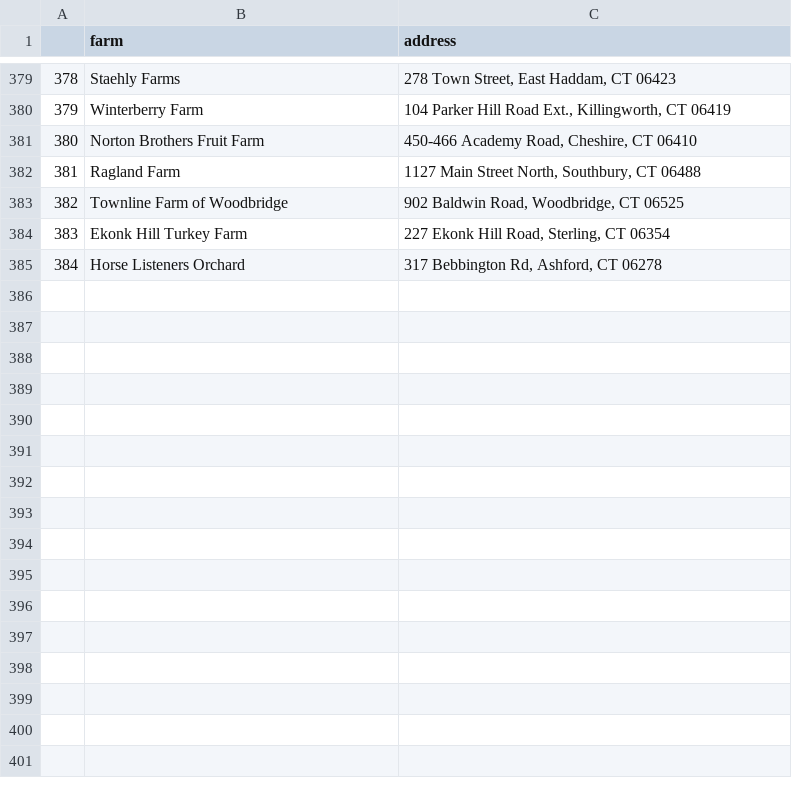
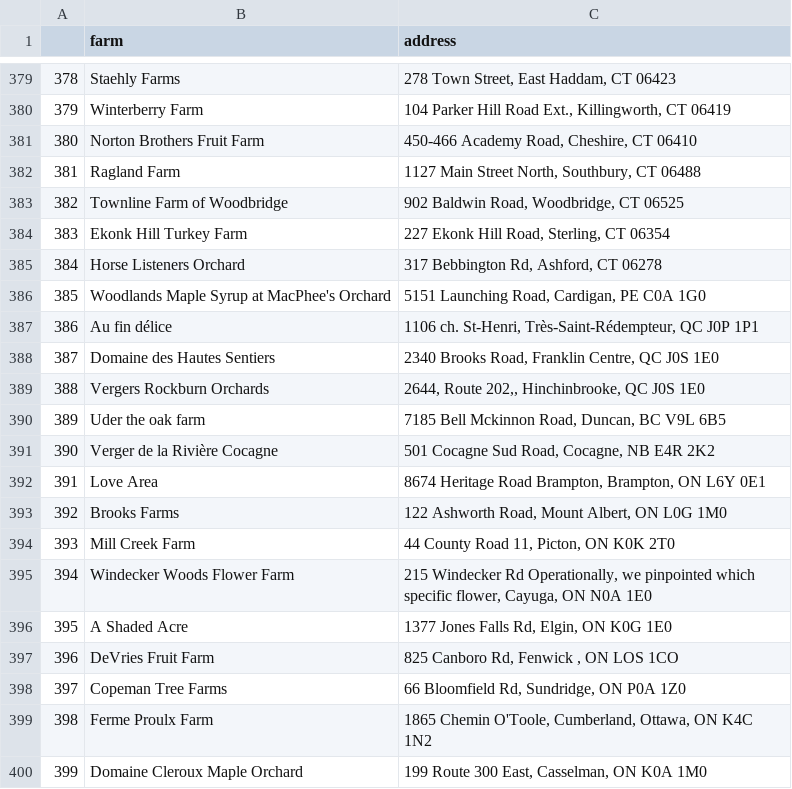
Before and after one commit to matthewwhite1/terra.practice, a CSV file: Data_Clean/farms.csv, drawn as a sheet; only a part is shown, gaps mark what is left out; the diff names each change by its address in the sheet, - before the commit and + after, or states it on an @@ line.

Commit message:
Created map of maple farms with symbols depending on sens slope

```diff
--- a/Data_Clean/farms.csv
+++ b/Data_Clean/farms.csv
+row 386: 385 | Woodlands Maple Syrup at MacPhee's Orchard | 5151 Launching Road, Cardigan, PE C0A 1G0
+row 387: 386 | Au fin délice | 1106 ch. St-Henri, Très-Saint-Rédempteur, QC J0P 1P1
+row 388: 387 | Domaine des Hautes Sentiers | 2340 Brooks Road, Franklin Centre, QC J0S 1E0
+row 389: 388 | Vergers Rockburn Orchards | 2644, Route 202,, Hinchinbrooke, QC J0S 1E0
+row 390: 389 | Uder the oak farm | 7185 Bell Mckinnon Road, Duncan, BC V9L 6B5
+row 391: 390 | Verger de la Rivière Cocagne | 501 Cocagne Sud Road, Cocagne, NB E4R 2K2
+row 392: 391 | Love Area | 8674 Heritage Road Brampton, Brampton, ON L6Y 0E1
+row 393: 392 | Brooks Farms | 122 Ashworth Road, Mount Albert, ON L0G 1M0
+row 394: 393 | Mill Creek Farm | 44 County Road 11, Picton, ON K0K 2T0
+row 395: 394 | Windecker Woods Flower Farm | 215 Windecker Rd Operationally, we pinpointed which specific flower, Cayuga, ON N0A 1E0
+row 396: 395 | A Shaded Acre | 1377 Jones Falls Rd, Elgin, ON K0G 1E0
+row 397: 396 | DeVries Fruit Farm | 825 Canboro Rd, Fenwick , ON LOS 1CO
+row 398: 397 | Copeman Tree Farms | 66 Bloomfield Rd, Sundridge, ON P0A 1Z0
+row 399: 398 | Ferme Proulx Farm | 1865 Chemin O'Toole, Cumberland, Ottawa, ON K4C 1N2
+row 400: 399 | Domaine Cleroux Maple Orchard | 199 Route 300 East, Casselman, ON K0A 1M0
```
Also changed, not shown: Data_Clean/farms_coords.csv, 4 other files.
